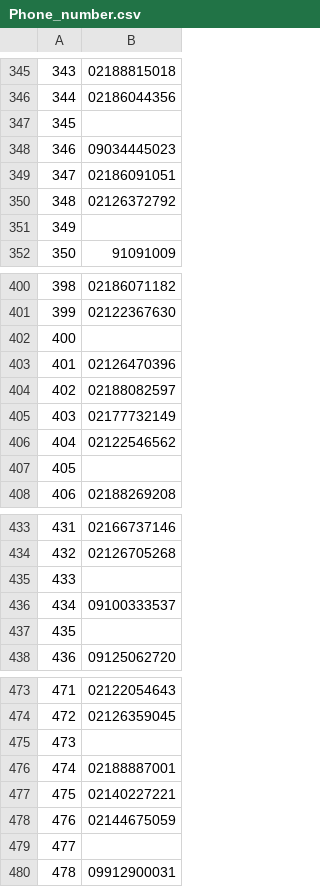
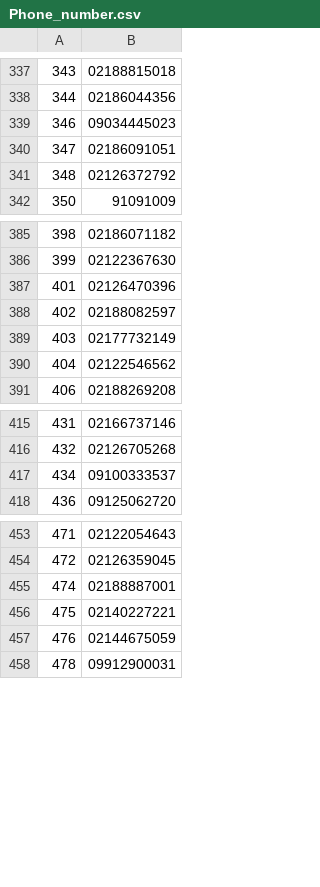
Before and after one commit to Sober-Turtles/Extract-Coffeeshops-Data, a CSV file: CSV_FOR_DATABASE/Phone_number.csv, drawn as a sheet; only a part is shown, gaps mark what is left out; the diff covers the shown part only; the diff names each change by its address in the sheet, - before the commit and + after, or states it on an @@ line.

```diff
--- a/CSV_FOR_DATABASE/Phone_number.csv
+++ b/CSV_FOR_DATABASE/Phone_number.csv
-row 347: 345
-row 351: 349
-row 402: 400
-row 407: 405
-row 435: 433
-row 437: 435
-row 475: 473
-row 479: 477
```
Also changed, not shown: 34 removed rows elsewhere in this file, CSV_FOR_DATABASE/Address.csv, CSV_FOR_DATABASE/Features.csv, 6 other files.
